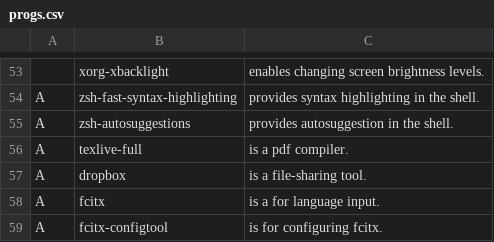
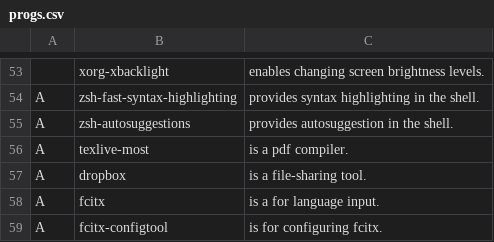
Before and after one commit to nguwijy/LARBS, a CSV file: progs.csv, drawn as a sheet; only a part is shown, gaps mark what is left out.

Commit message:
change from texlive-full to texlive-most

```diff
--- a/progs.csv
+++ b/progs.csv
@@ -55,3 +55,3 @@ A,zsh-fast-syntax-highlighting,provides syntax highlighting in the shell.
 A,zsh-autosuggestions,provides autosuggestion in the shell.
-A,texlive-full,is a pdf compiler.
+A,texlive-most,is a pdf compiler.
 A,dropbox,is a file-sharing tool.
```
